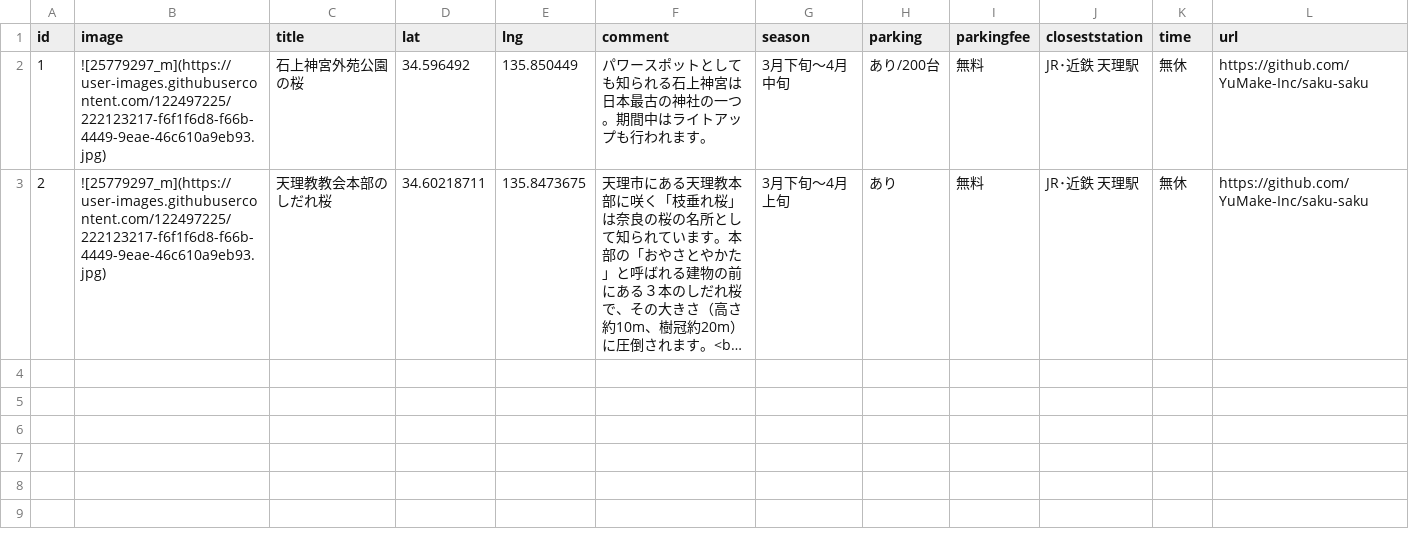
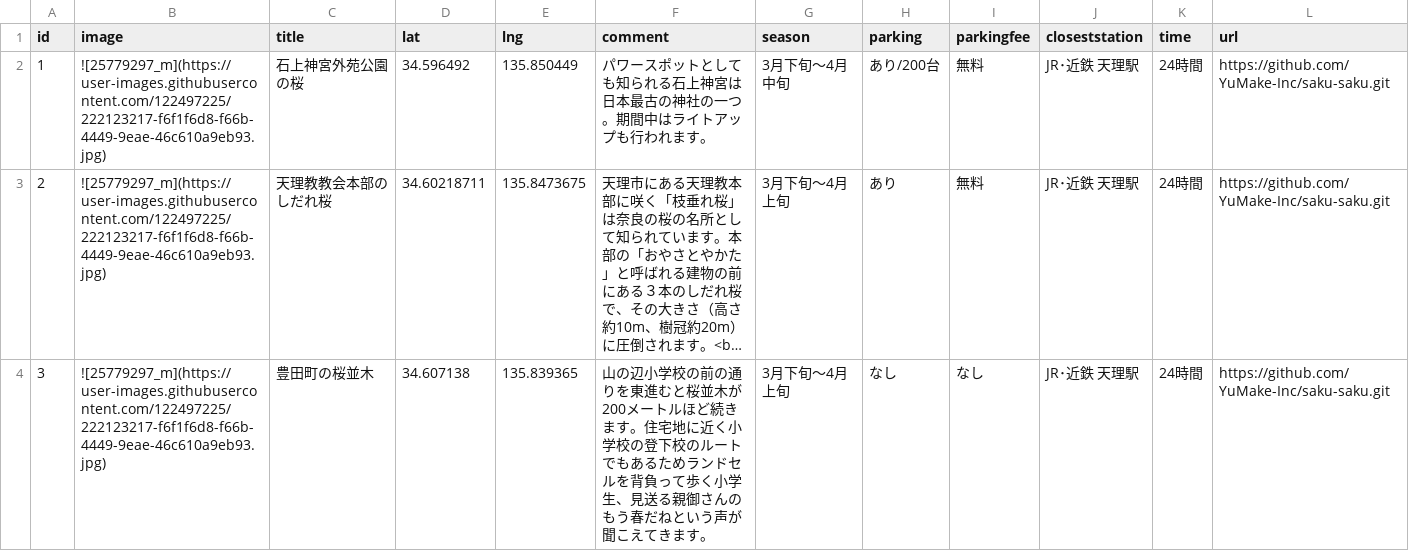
Before and after one commit to YuMake-Inc/saku-saku, a CSV file: csvdata/data.csv, drawn as a sheet; long unchanged cells end in …; the diff names each change by its address in the sheet, - before the commit and + after, or states it on an @@ line.

Commit message:
データを追加

```diff
--- a/csvdata/data.csv
+++ b/csvdata/data.csv
-K2:K3 (time): 無休
+K2:K3 (time): 24時間
-L2:L3 (url): https://github.com/YuMake-Inc/saku-saku
+L2:L3 (url): https://github.com/YuMake-Inc/saku-saku.git
+row 4: 3 | ![25779297_m](https://user-images.githubusercontent.com/122497225/222123217-f6f1f6d8-f66b-4449-9eae-46c610a9eb93.jpg) | 豊田町の桜並木 | 34.607138 | 135.839365 | 山の辺小学校の前の通りを東進むと桜並木が200メートルほど続きます。住宅地に近く小学校の登下校のルートでもあるためランドセルを背負って歩く小学生、見送る親御さんのもう春だねという声が聞こえてきます。 | 3月下旬〜4月上旬 | なし | なし | JR･近鉄 天理駅 | 24時間 | https://github.com/YuMake-Inc/saku-saku.git
```
